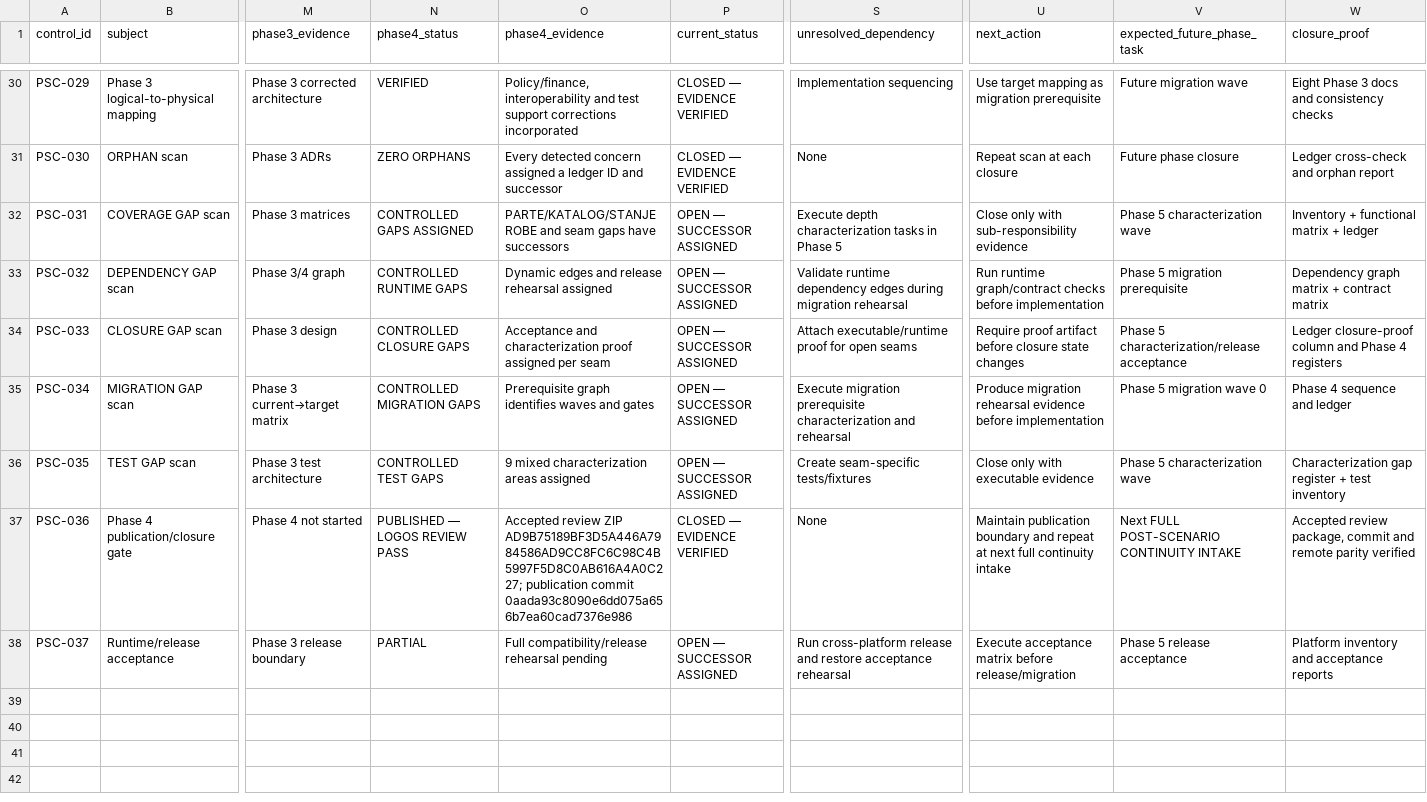
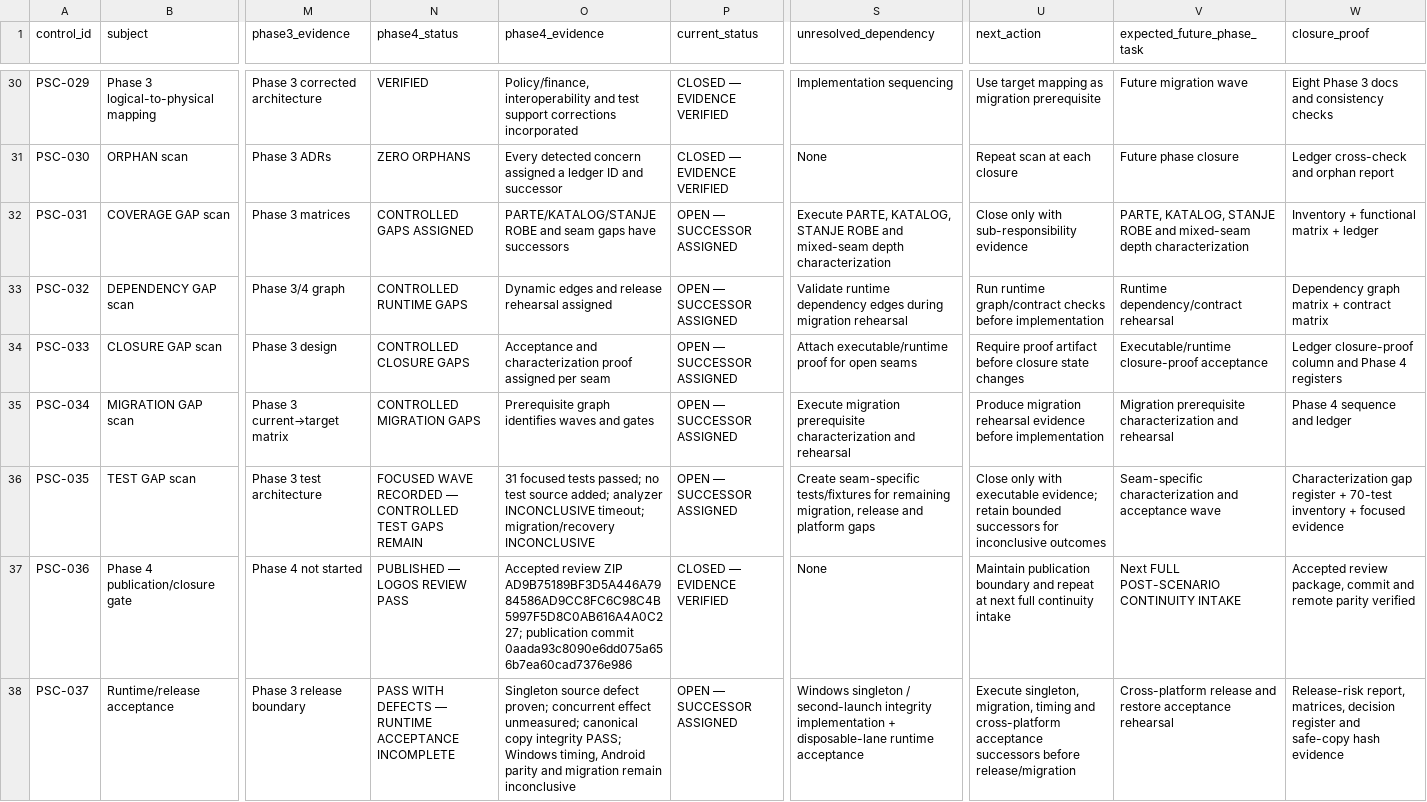
Before and after one commit to Tale74/OPC, a CSV file: docs/OPC_POST_SCENARIO_REVIEW_COMPLETENESS_LEDGER.csv, drawn as a sheet; only a part is shown, gaps mark what is left out; the diff covers the shown part only; the diff names each change by its address in the sheet, - before the commit and + after, or states it on an @@ line.

Commit message:
Publish release-risk characterization and reconciled control state

```diff
--- a/docs/OPC_POST_SCENARIO_REVIEW_COMPLETENESS_LEDGER.csv
+++ b/docs/OPC_POST_SCENARIO_REVIEW_COMPLETENESS_LEDGER.csv
-S32 (unresolved_dependency): Execute depth characterization tasks in Phase 5
+S32 (unresolved_dependency): Execute PARTE, KATALOG, STANJE ROBE and mixed-seam depth characterization
-V32 (expected_future_phase_task): Phase 5 characterization wave
+V32 (expected_future_phase_task): PARTE, KATALOG, STANJE ROBE and mixed-seam depth characterization
-V33 (expected_future_phase_task): Phase 5 migration prerequisite
+V33 (expected_future_phase_task): Runtime dependency/contract rehearsal
-V34 (expected_future_phase_task): Phase 5 characterization/release acceptance
+V34 (expected_future_phase_task): Executable/runtime closure-proof acceptance
-V35 (expected_future_phase_task): Phase 5 migration wave 0
+V35 (expected_future_phase_task): Migration prerequisite characterization and rehearsal
-N36 (phase4_status): CONTROLLED TEST GAPS
+N36 (phase4_status): FOCUSED WAVE RECORDED — CONTROLLED TEST GAPS REMAIN
-O36 (phase4_evidence): 9 mixed characterization areas assigned
+O36 (phase4_evidence): 31 focused tests passed; no test source added; analyzer INCONCLUSIVE timeout; migration/recovery INCONCLUSIVE
-S36 (unresolved_dependency): …seam-specific tests/fixtures
+S36 (unresolved_dependency): …seam-specific tests/fixtures for remaining migration, release and platform gaps
-U36 (next_action): …with executable evidence
+U36 (next_action): …with executable evidence; retain bounded successors for inconclusive outcomes
-V36 (expected_future_phase_task): Phase 5 characterization wave
+V36 (expected_future_phase_task): Seam-specific characterization and acceptance wave
-W36 (closure_proof): …register + test inventory
+W36 (closure_proof): …register + 70-test inventory + focused evidence
-N38 (phase4_status): PARTIAL
+N38 (phase4_status): PASS WITH DEFECTS — RUNTIME ACCEPTANCE INCOMPLETE
-O38 (phase4_evidence): Full compatibility/release rehearsal pending
+O38 (phase4_evidence): Singleton source defect proven; concurrent effect unmeasured; canonical copy integrity PASS; Windows timing, Android parity and migration remain inconclusive
-S38 (unresolved_dependency): Run cross-platform release and restore acceptance rehearsal
+S38 (unresolved_dependency): Windows singleton / second-launch integrity implementation + disposable-lane runtime acceptance
-U38 (next_action): Execute acceptance matrix before release/migration
+U38 (next_action): Execute singleton, migration, timing and cross-platform acceptance successors before release/migration
-V38 (expected_future_phase_task): Phase 5 release acceptance
+V38 (expected_future_phase_task): Cross-platform release and restore acceptance rehearsal
-W38 (closure_proof): Platform inventory and acceptance reports
+W38 (closure_proof): Release-risk report, matrices, decision register and safe-copy hash evidence
```
Also changed, not shown: 25 edited cells elsewhere in this file, 10 other files.
